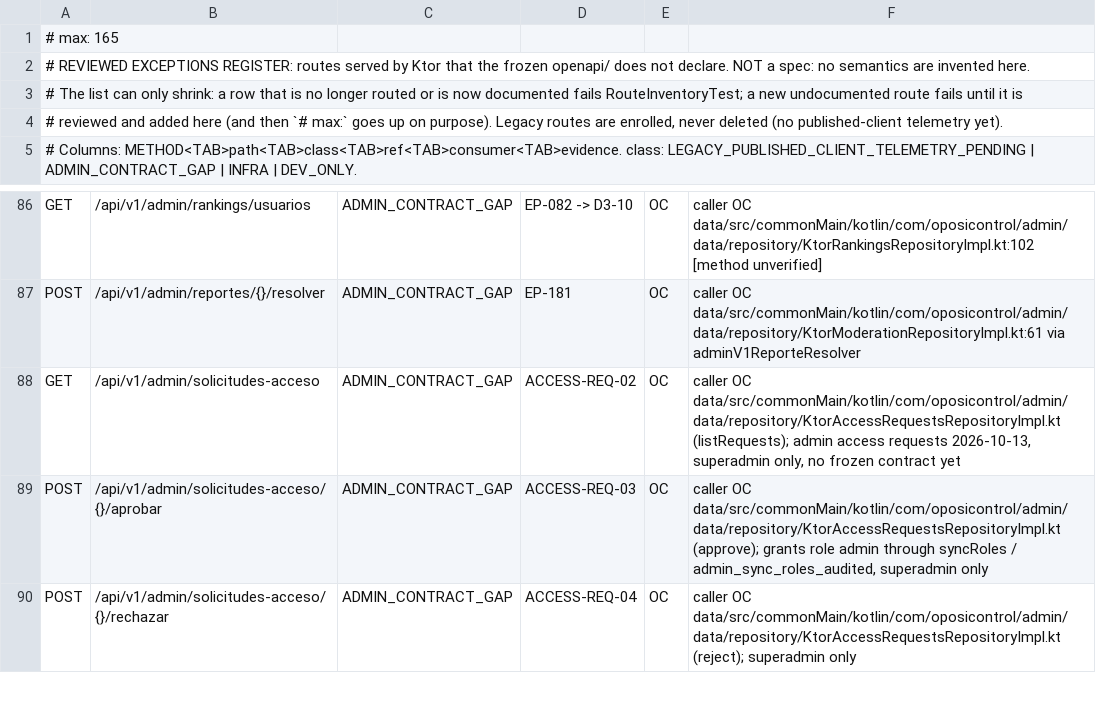
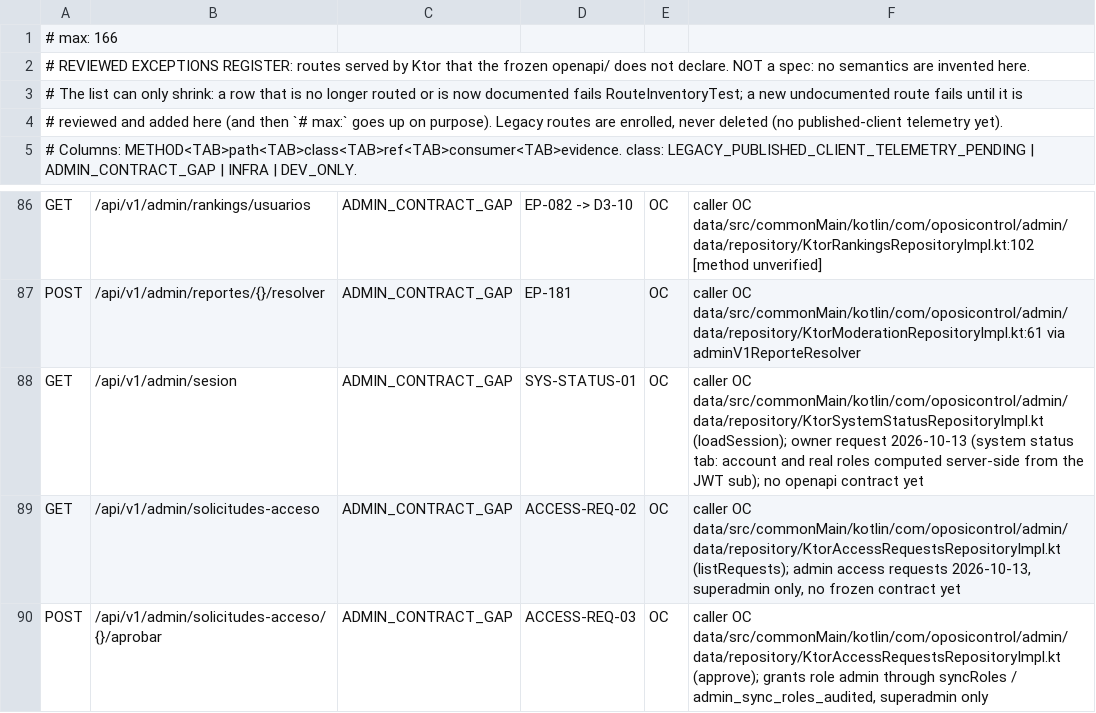
Before and after one commit to franreke05/OposiControl, a TSV file: ops/inventory/undocumented-routes.tsv, drawn as a sheet; only a part is shown, gaps mark what is left out; the shorter side is filled out with more unchanged rows.

```diff
--- a/ops/inventory/undocumented-routes.tsv
+++ b/ops/inventory/undocumented-routes.tsv
@@ -1,2 +1,2 @@
-# max: 165
+# max: 166
 # REVIEWED EXCEPTIONS REGISTER: routes served by Ktor that the frozen openapi/ does not declare. NOT a spec: no semantics are invented here.
@@ -87,2 +87,3 @@ GET	/api/v1/admin/rankings/usuarios	ADMIN_CONTRACT_GAP	EP-082 -> D3-10	OC	caller
 POST	/api/v1/admin/reportes/{}/resolver	ADMIN_CONTRACT_GAP	EP-181	OC	caller OC data/src/commonMain/kotlin/com/oposicontrol/admin/data/repository/KtorModerationRepositoryImpl.kt:61 via adminV1ReporteResolver
+GET	/api/v1/admin/sesion	ADMIN_CONTRACT_GAP	SYS-STATUS-01	OC	caller OC data/src/commonMain/kotlin/com/oposicontrol/admin/data/repository/KtorSystemStatusRepositoryImpl.kt (loadSession); owner request 2026-10-13 (system status tab: account and real roles computed server-side from the JWT sub); no openapi contract yet
 GET	/api/v1/admin/solicitudes-acceso	ADMIN_CONTRACT_GAP	ACCESS-REQ-02	OC	caller OC data/src/commonMain/kotlin/com/oposicontrol/admin/data/repository/KtorAccessRequestsRepositoryImpl.kt (listRequests); admin access requests 2026-10-13, superadmin only, no frozen contract yet
```
Also changed, not shown: ops/inventory/route-profiles.tsv, 28 other files.
